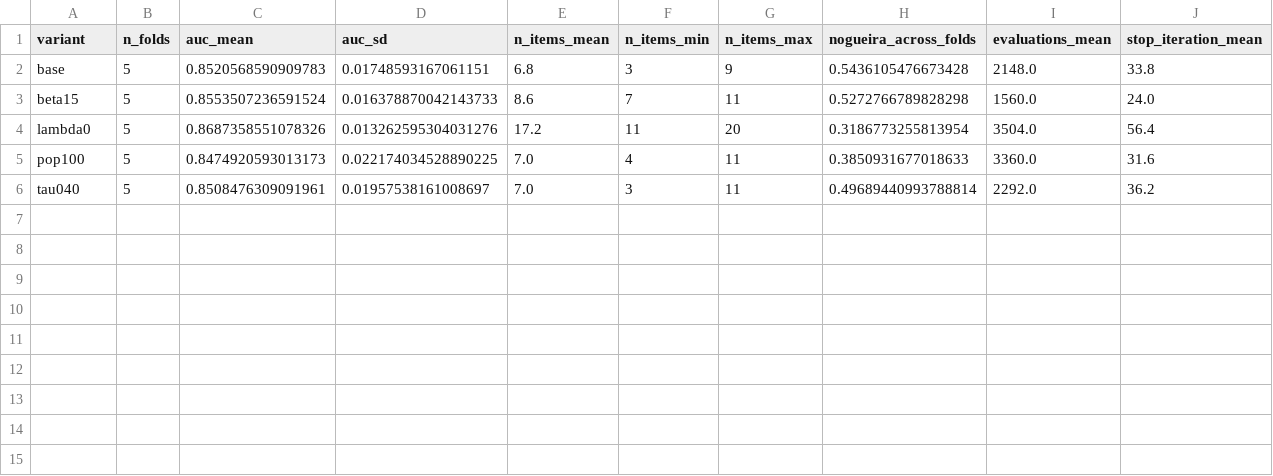
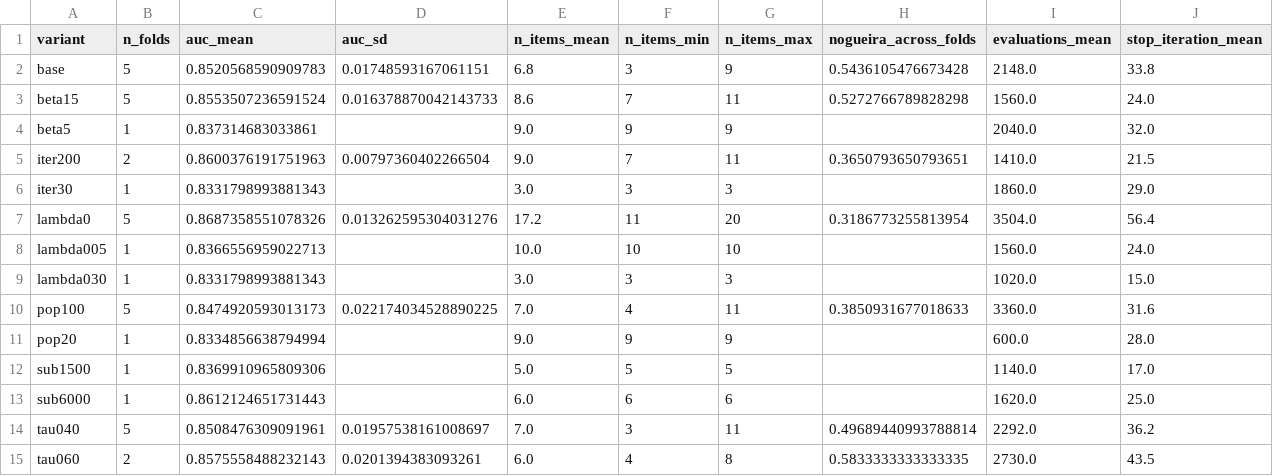
Before and after one commit to yazanjer/An_Explainable_AI_Education, a CSV file: round2/r2_tables/vlstab_sensitivity.csv, drawn as a sheet; only a part is shown; rows hold the shown columns only; the diff names each change by its address in the sheet, - before the commit and + after, or states it on an @@ line.

Commit message:
Round-2 results snapshot 2026-10-01T23:06:27Z from code 49d81db

```diff
--- a/round2/r2_tables/vlstab_sensitivity.csv
+++ b/round2/r2_tables/vlstab_sensitivity.csv
+row 4: beta5 | 1 | 0.837314683033861 |  | 9.0 | 9 | 9 |  | 2040.0 | 32.0
+row 5: iter200 | 2 | 0.8600376191751963 | 0.00797360402266504 | 9.0 | 7 | 11 | 0.3650793650793651 | 1410.0 | 21.5
+row 6: iter30 | 1 | 0.8331798993881343 |  | 3.0 | 3 | 3 |  | 1860.0 | 29.0
+row 8: lambda005 | 1 | 0.8366556959022713 |  | 10.0 | 10 | 10 |  | 1560.0 | 24.0
+row 9: lambda030 | 1 | 0.8331798993881343 |  | 3.0 | 3 | 3 |  | 1020.0 | 15.0
+row 11: pop20 | 1 | 0.8334856638794994 |  | 9.0 | 9 | 9 |  | 600.0 | 28.0
+row 12: sub1500 | 1 | 0.8369910965809306 |  | 5.0 | 5 | 5 |  | 1140.0 | 17.0
+row 13: sub6000 | 1 | 0.8612124651731443 |  | 6.0 | 6 | 6 |  | 1620.0 | 25.0
+row 15: tau060 | 2 | 0.8575558488232143 | 0.0201394383093261 | 6.0 | 4 | 8 | 0.5833333333333335 | 2730.0 | 43.5
```
Also changed, not shown: round2/r2_tables/sel_budget.csv, round2/r2_tables/vlstab_seeds.csv, 6 other files.
